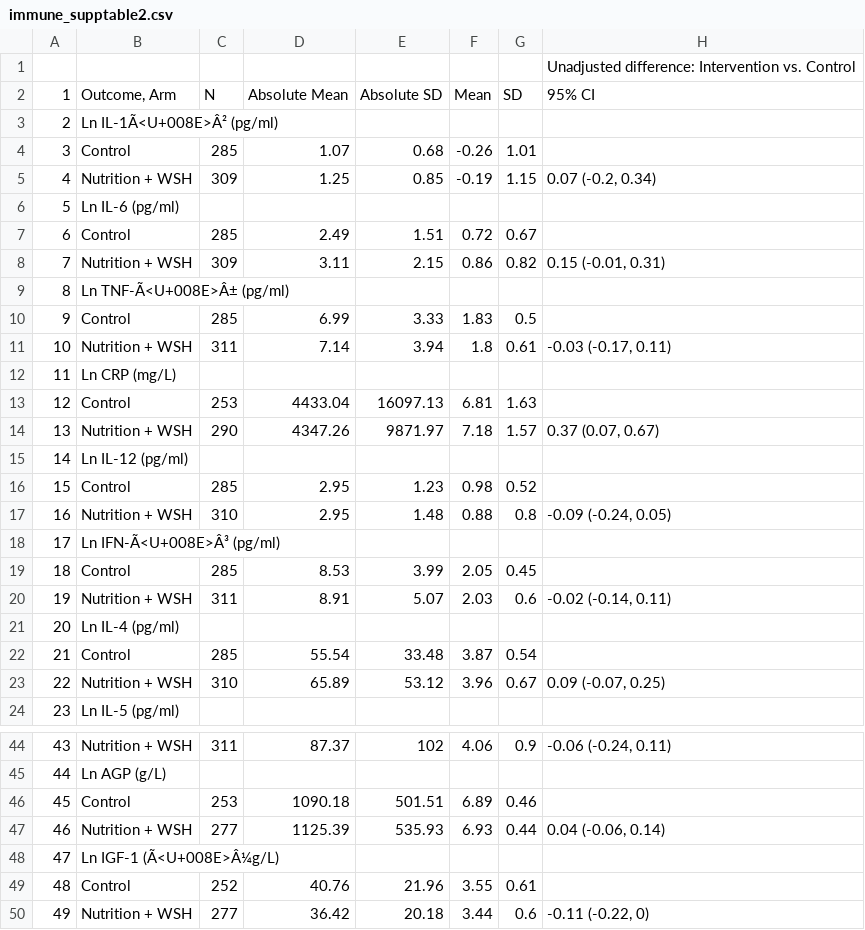
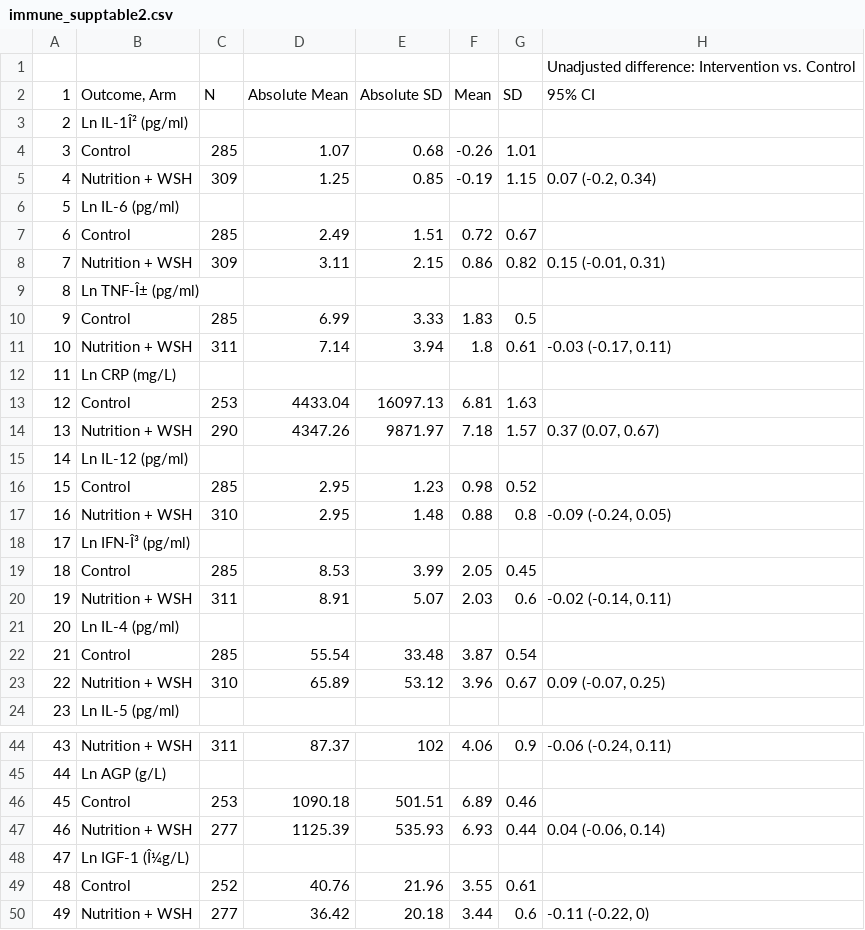
Before and after one commit to washb-eed-substudies/wash-immune, a CSV file: tables/supplementary/immune_supptable2.csv, drawn as a sheet; only a part is shown, gaps mark what is left out; the diff names each change by its address in the sheet, - before the commit and + after, or states it on an @@ line.

```diff
--- a/tables/supplementary/immune_supptable2.csv
+++ b/tables/supplementary/immune_supptable2.csv
-B3: Ln IL-1Ã<U+008E>Â² (pg/ml)
+B3: Ln IL-1Î² (pg/ml)
-B9: Ln TNF-Ã<U+008E>Â± (pg/ml)
+B9: Ln TNF-Î± (pg/ml)
-B18: Ln IFN-Ã<U+008E>Â³ (pg/ml)
+B18: Ln IFN-Î³ (pg/ml)
-B48: Ln IGF-1 (Ã<U+008E>Â¼g/L)
+B48: Ln IGF-1 (Î¼g/L)
```
Also changed, not shown: tables/main/immune_table3.csv, tables/supplementary/immune_supptable4.csv, 34 other files.
